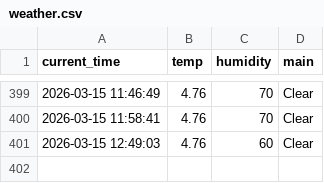
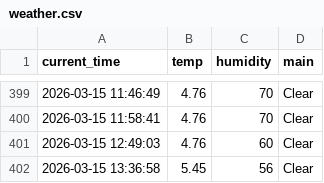
Before and after one commit to 9donghae-art/weather_5m, a CSV file: weather.csv, drawn as a sheet; only a part is shown, gaps mark what is left out; the diff names each change by its address in the sheet, - before the commit and + after, or states it on an @@ line.

```diff
--- a/weather.csv
+++ b/weather.csv
+row 402: 2026-03-15 13:36:58 | 5.45 | 56 | Clear
```
